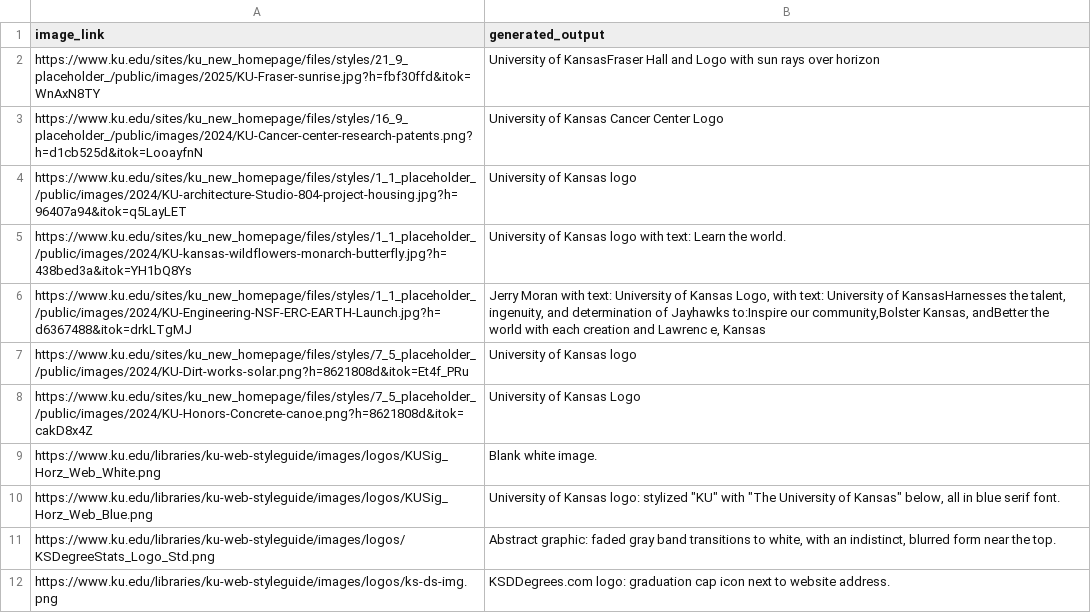
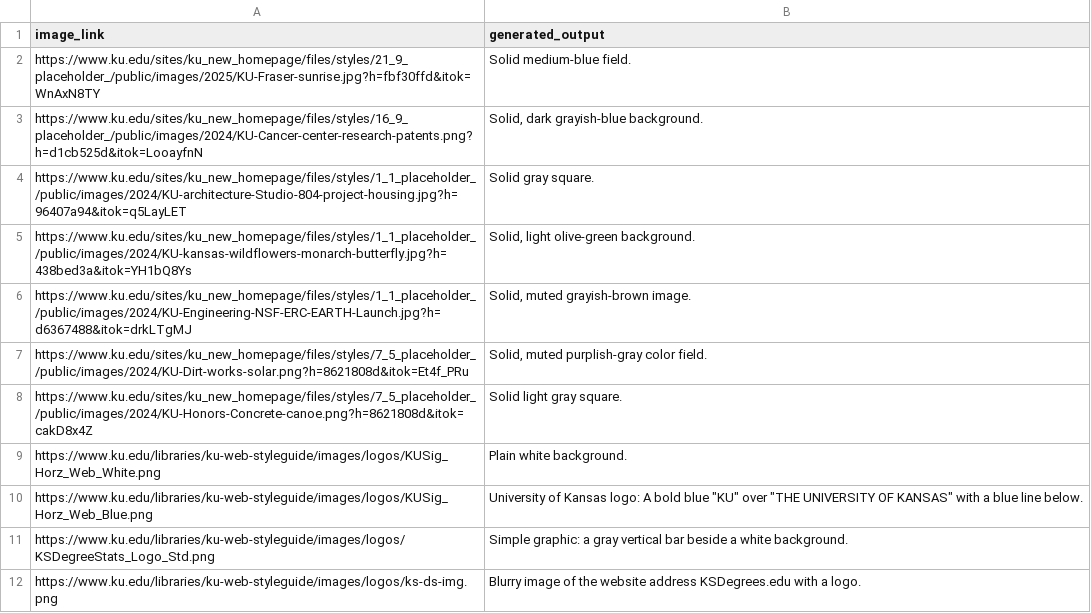
Before and after one commit to kaicachen/Alt-Text-Admiral, a CSV file: app/app_code/outputs/CSVs/ku.edu.csv, drawn as a sheet.

```diff
--- a/app/app_code/outputs/CSVs/ku.edu.csv
+++ b/app/app_code/outputs/CSVs/ku.edu.csv
@@ -1,29 +1,23 @@
 "image_link","generated_output"
-"https://www.ku.edu/sites/ku_new_homepage/files/styles/21_9_placeholder_/public/images/2025/KU-Fraser-sunrise.jpg?h=fbf30ffd&itok=WnAxN8TY","University of KansasFraser Hall and Logo with sun rays over horizon
-
-"
-"https://www.ku.edu/sites/ku_new_homepage/files/styles/16_9_placeholder_/public/images/2024/KU-Cancer-center-research-patents.png?h=d1cb525d&itok=LooayfnN","University of Kansas Cancer Center Logo
-
-"
-"https://www.ku.edu/sites/ku_new_homepage/files/styles/1_1_placeholder_/public/images/2024/KU-architecture-Studio-804-project-housing.jpg?h=96407a94&itok=q5LayLET","University of Kansas logo
-
-"
-"https://www.ku.edu/sites/ku_new_homepage/files/styles/1_1_placeholder_/public/images/2024/KU-kansas-wildflowers-monarch-butterfly.jpg?h=438bed3a&itok=YH1bQ8Ys","University of Kansas logo with text: Learn the world.
-
-"
-"https://www.ku.edu/sites/ku_new_homepage/files/styles/1_1_placeholder_/public/images/2024/KU-Engineering-NSF-ERC-EARTH-Launch.jpg?h=d6367488&itok=drkLTgMJ","Jerry Moran with text: University of Kansas Logo, with text: University of KansasHarnesses the talent, ingenuity, and determination of Jayhawks to:Inspire our community,Bolster Kansas, andBetter the world with each creation and Lawrenc e, Kansas
-
-"
-"https://www.ku.edu/sites/ku_new_homepage/files/styles/7_5_placeholder_/public/images/2024/KU-Dirt-works-solar.png?h=8621808d&itok=Et4f_PRu","University of Kansas logo
-"
-"https://www.ku.edu/sites/ku_new_homepage/files/styles/7_5_placeholder_/public/images/2024/KU-Honors-Concrete-canoe.png?h=8621808d&itok=cakD8x4Z","University of Kansas Logo
-
-"
-"https://www.ku.edu/libraries/ku-web-styleguide/images/logos/KUSig_Horz_Web_White.png","Blank white image.
-"
-"https://www.ku.edu/libraries/ku-web-styleguide/images/logos/KUSig_Horz_Web_Blue.png","University of Kansas logo: stylized ""KU"" with ""The University of Kansas"" below, all in blue serif font.
-"
-"https://www.ku.edu/libraries/ku-web-styleguide/images/logos/KSDegreeStats_Logo_Std.png","Abstract graphic: faded gray band transitions to white, with an indistinct, blurred form near the top.
-"
-"https://www.ku.edu/libraries/ku-web-styleguide/images/logos/ks-ds-img.png","KSDDegrees.com logo: graduation cap icon next to website address.
-"
+"https://www.ku.edu/sites/ku_new_homepage/files/styles/21_9_placeholder_/public/images/2025/KU-Fraser-sunrise.jpg?h=fbf30ffd&itok=WnAxN8TY","Solid medium-blue field.
+"
+"https://www.ku.edu/sites/ku_new_homepage/files/styles/16_9_placeholder_/public/images/2024/KU-Cancer-center-research-patents.png?h=d1cb525d&itok=LooayfnN","Solid, dark grayish-blue background.
+"
+"https://www.ku.edu/sites/ku_new_homepage/files/styles/1_1_placeholder_/public/images/2024/KU-architecture-Studio-804-project-housing.jpg?h=96407a94&itok=q5LayLET","Solid gray square.
+"
+"https://www.ku.edu/sites/ku_new_homepage/files/styles/1_1_placeholder_/public/images/2024/KU-kansas-wildflowers-monarch-butterfly.jpg?h=438bed3a&itok=YH1bQ8Ys","Solid, light olive-green background.
+"
+"https://www.ku.edu/sites/ku_new_homepage/files/styles/1_1_placeholder_/public/images/2024/KU-Engineering-NSF-ERC-EARTH-Launch.jpg?h=d6367488&itok=drkLTgMJ","Solid, muted grayish-brown image.
+"
+"https://www.ku.edu/sites/ku_new_homepage/files/styles/7_5_placeholder_/public/images/2024/KU-Dirt-works-solar.png?h=8621808d&itok=Et4f_PRu","Solid, muted purplish-gray color field.
+"
+"https://www.ku.edu/sites/ku_new_homepage/files/styles/7_5_placeholder_/public/images/2024/KU-Honors-Concrete-canoe.png?h=8621808d&itok=cakD8x4Z","Solid light gray square.
+"
+"https://www.ku.edu/libraries/ku-web-styleguide/images/logos/KUSig_Horz_Web_White.png","Plain white background.
+"
+"https://www.ku.edu/libraries/ku-web-styleguide/images/logos/KUSig_Horz_Web_Blue.png","University of Kansas logo:  A bold blue ""KU"" over ""THE UNIVERSITY OF KANSAS"" with a blue line below.
+"
+"https://www.ku.edu/libraries/ku-web-styleguide/images/logos/KSDegreeStats_Logo_Std.png","Simple graphic: a gray vertical bar beside a white background.
+"
+"https://www.ku.edu/libraries/ku-web-styleguide/images/logos/ks-ds-img.png","Blurry image of the website address KSDegrees.edu with a logo.
+"
```
Also changed, not shown: 3 other files.
